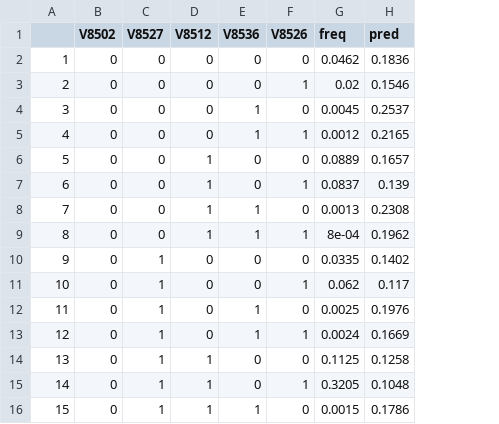
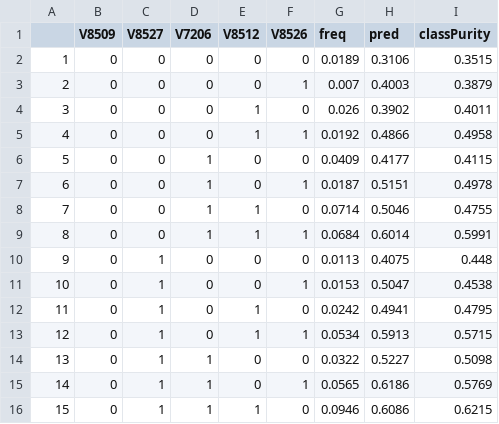
Before and after one commit to thistleknot/Capstone-577, a CSV file: output/V8517-greaterEqual-5-uniquePopXs.csv, drawn as a sheet; only a part is shown; the diff covers the shown part only; the diff names each change by its address in the sheet, - before the commit and + after, or states it on an @@ line.

```diff
--- a/output/V8517-greaterEqual-5-uniquePopXs.csv
+++ b/output/V8517-greaterEqual-5-uniquePopXs.csv
+column I (classPurity), rows 2-16: 0.3515 | 0.3879 | 0.4011 | 0.4958 | 0.4115 | 0.4978 | 0.4755 | 0.5991 | 0.448 | 0.4538 | 0.4795 | 0.5715 | 0.5098 | 0.5769 | 0.6215
-B1: V8502
+B1: V8509
-D1: V8512
+D1: V7206
-E1: V8536
+E1: V8512
-G2 (freq): 0.0462
+G2 (freq): 0.0189
-H2 (pred): 0.1836
+H2 (pred): 0.3106
-G3 (freq): 0.02
+G3 (freq): 0.007
-H3 (pred): 0.1546
+H3 (pred): 0.4003
-G4 (freq): 0.0045
+G4 (freq): 0.026
-H4 (pred): 0.2537
+H4 (pred): 0.3902
-G5 (freq): 0.0012
+G5 (freq): 0.0192
-H5 (pred): 0.2165
+H5 (pred): 0.4866
-G6 (freq): 0.0889
+G6 (freq): 0.0409
-H6 (pred): 0.1657
+H6 (pred): 0.4177
-G7 (freq): 0.0837
+G7 (freq): 0.0187
-H7 (pred): 0.139
+H7 (pred): 0.5151
-G8 (freq): 0.0013
+G8 (freq): 0.0714
-H8 (pred): 0.2308
+H8 (pred): 0.5046
-G9 (freq): 8e-04
+G9 (freq): 0.0684
-H9 (pred): 0.1962
+H9 (pred): 0.6014
-G10 (freq): 0.0335
+G10 (freq): 0.0113
-H10 (pred): 0.1402
+H10 (pred): 0.4075
-G11 (freq): 0.062
+G11 (freq): 0.0153
-H11 (pred): 0.117
+H11 (pred): 0.5047
-G12 (freq): 0.0025
+G12 (freq): 0.0242
-H12 (pred): 0.1976
+H12 (pred): 0.4941
-G13 (freq): 0.0024
+G13 (freq): 0.0534
-H13 (pred): 0.1669
+H13 (pred): 0.5913
-G14 (freq): 0.1125
+G14 (freq): 0.0322
-H14 (pred): 0.1258
+H14 (pred): 0.5227
-G15 (freq): 0.3205
+G15 (freq): 0.0565
-H15 (pred): 0.1048
+H15 (pred): 0.6186
-G16 (freq): 0.0015
+G16 (freq): 0.0946
-H16 (pred): 0.1786
+H16 (pred): 0.6086
```
Also changed, not shown: 34 edited cells elsewhere in this file, output/V7118-greaterEqual-5-uniquePopXs.csv, output/V7118-greaterEqual-5-uniqueTrainingXs.csv, 51 other files.
